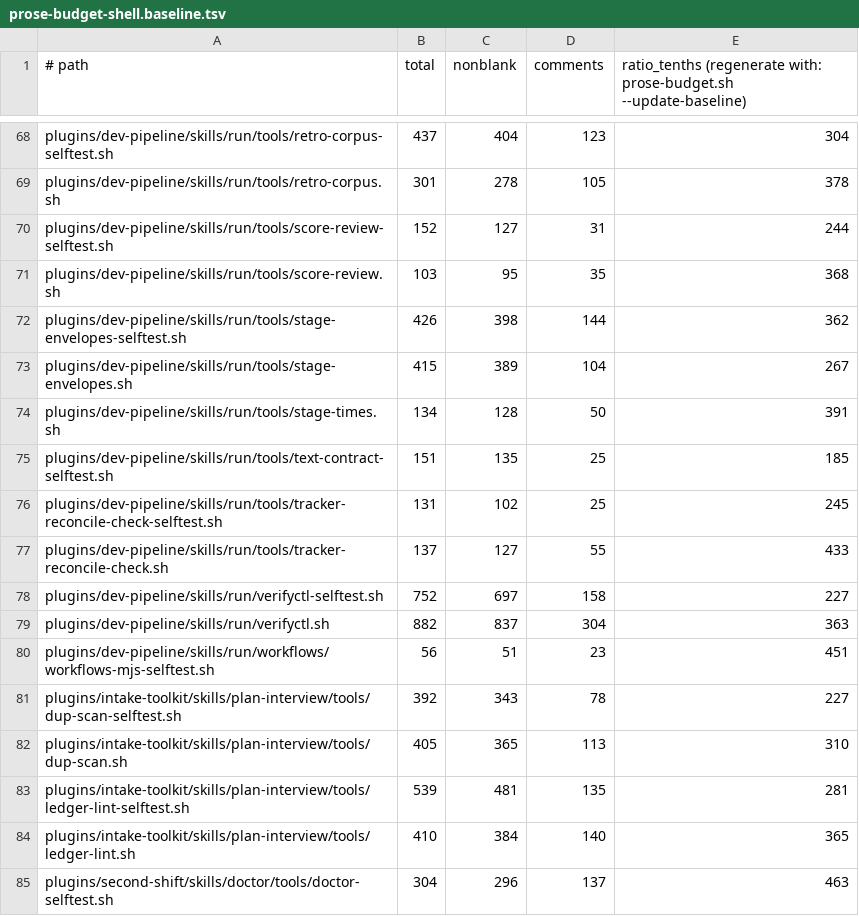
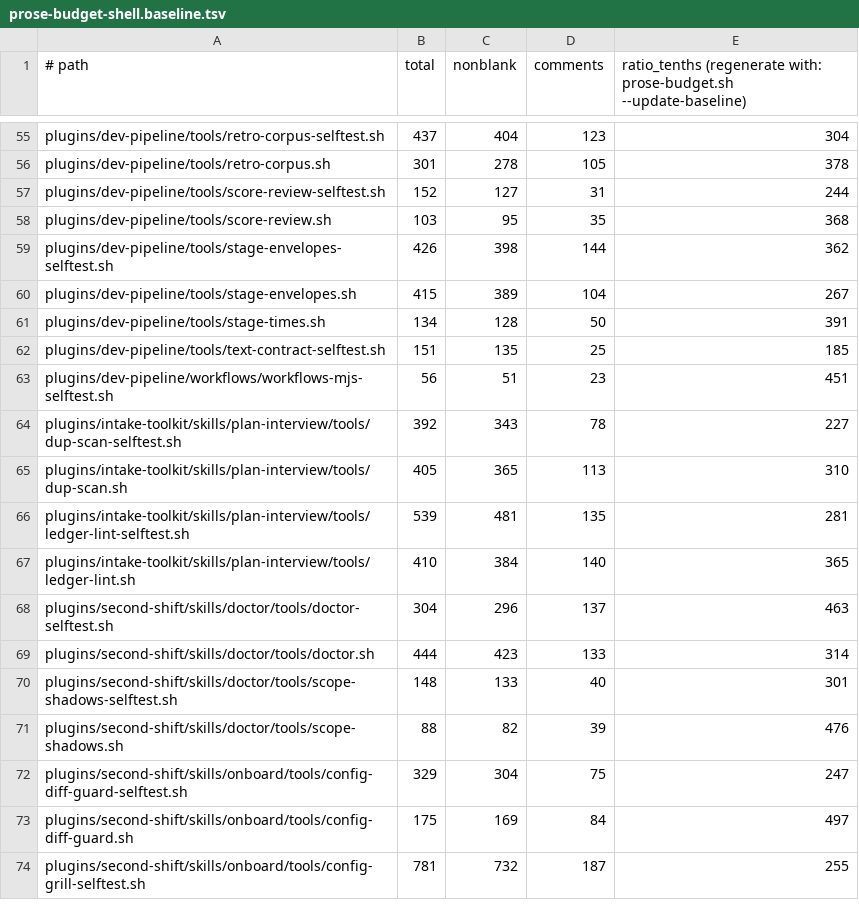
Before and after one commit to manoldonev/second-shift, a TSV file: .claude/prose-budget-shell.baseline.tsv, drawn as a sheet; only a part is shown, gaps mark what is left out; the shorter side is filled out with more unchanged rows; removed rows and columns are numbered as before the commit, all else as after; the diff covers the shown part only; the diff names each change by its address in the sheet, - before the commit and + after, or states it on an @@ line.

```diff
--- a/.claude/prose-budget-shell.baseline.tsv
+++ b/.claude/prose-budget-shell.baseline.tsv
-A55 (# path): plugins/dev-pipeline/skills/run/tools/retro-corpus-selftest.sh
+A55 (# path): plugins/dev-pipeline/tools/retro-corpus-selftest.sh
-A56 (# path): plugins/dev-pipeline/skills/run/tools/retro-corpus.sh
+A56 (# path): plugins/dev-pipeline/tools/retro-corpus.sh
-A57 (# path): plugins/dev-pipeline/skills/run/tools/score-review-selftest.sh
+A57 (# path): plugins/dev-pipeline/tools/score-review-selftest.sh
-A58 (# path): plugins/dev-pipeline/skills/run/tools/score-review.sh
+A58 (# path): plugins/dev-pipeline/tools/score-review.sh
-A59 (# path): plugins/dev-pipeline/skills/run/tools/stage-envelopes-selftest.sh
+A59 (# path): plugins/dev-pipeline/tools/stage-envelopes-selftest.sh
-A60 (# path): plugins/dev-pipeline/skills/run/tools/stage-envelopes.sh
+A60 (# path): plugins/dev-pipeline/tools/stage-envelopes.sh
-A61 (# path): plugins/dev-pipeline/skills/run/tools/stage-times.sh
+A61 (# path): plugins/dev-pipeline/tools/stage-times.sh
-A62 (# path): plugins/dev-pipeline/skills/run/tools/text-contract-selftest.sh
+A62 (# path): plugins/dev-pipeline/tools/text-contract-selftest.sh
-row 76: plugins/dev-pipeline/skills/run/tools/tracker-reconcile-check-selftest.sh | 131 | 102 | 25 | 245
-row 77: plugins/dev-pipeline/skills/run/tools/tracker-reconcile-check.sh | 137 | 127 | 55 | 433
-row 78: plugins/dev-pipeline/skills/run/verifyctl-selftest.sh | 752 | 697 | 158 | 227
-row 79: plugins/dev-pipeline/skills/run/verifyctl.sh | 882 | 837 | 304 | 363
-A63 (# path): plugins/dev-pipeline/skills/run/workflows/workflows-mjs-selftest.sh
+A63 (# path): plugins/dev-pipeline/workflows/workflows-mjs-selftest.sh
```
Also changed, not shown: 2 added rows, 15 removed rows and 37 edited cells elsewhere in this file.
